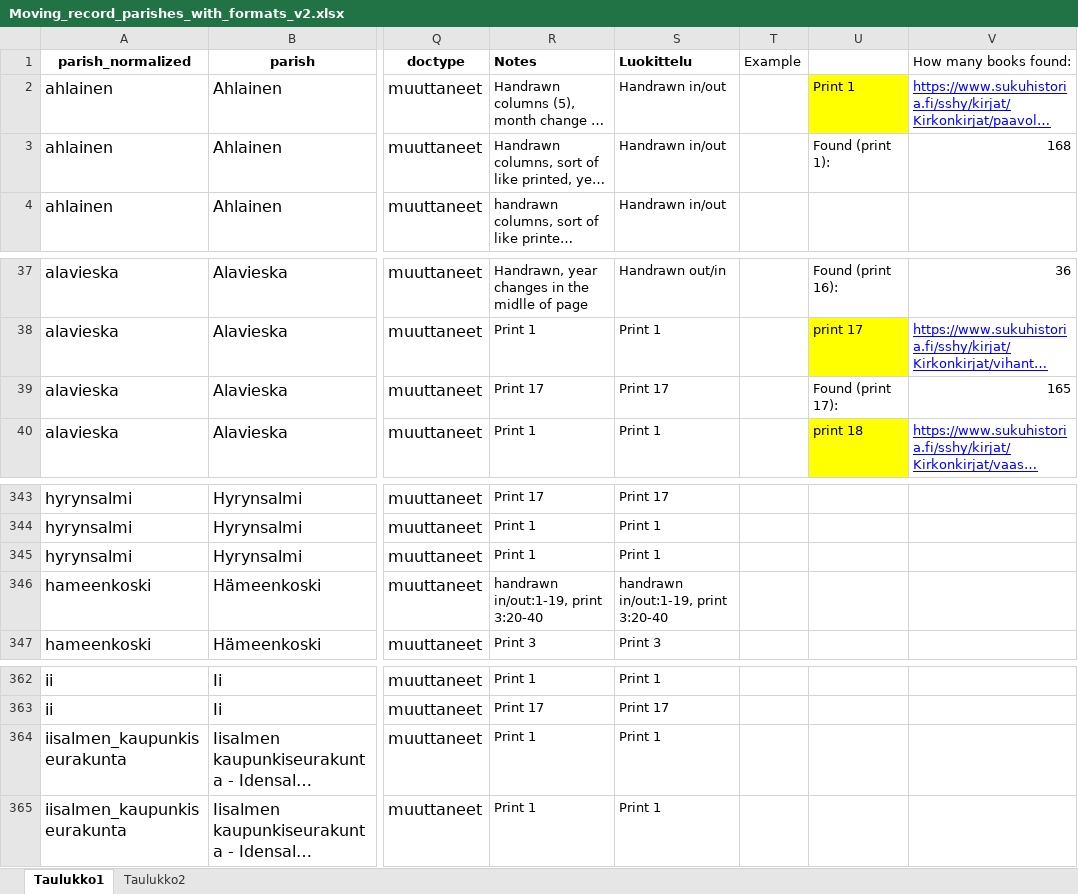
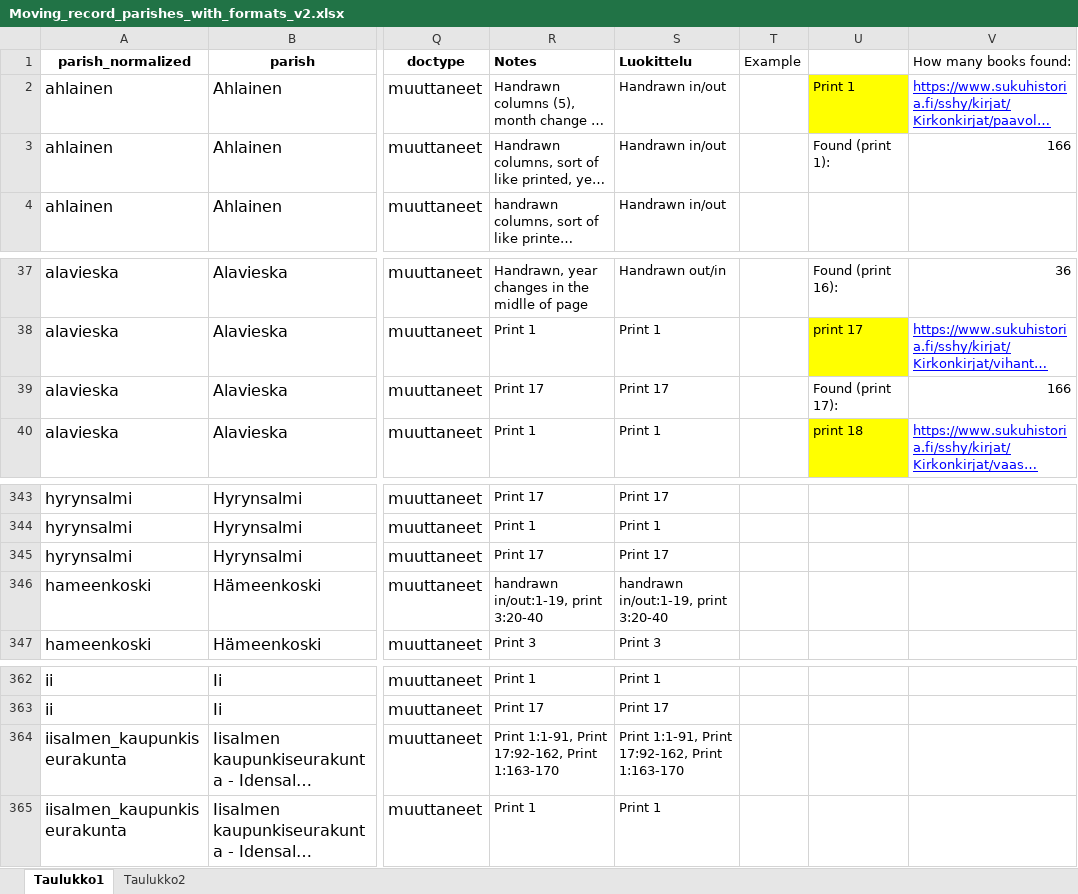
Before and after one commit to TurkuNLP/htr-table-pipeline, an Excel workbook: annotation-tools/sampling/Moving_record_parishes_with_formats_v2.xlsx, sheet Taulukko1, drawn as a sheet; only a part is shown, gaps mark what is left out; long unchanged cells end in …; values as stored, in another font and other column widths than the file's, no borders; charts and pictures not drawn; the diff names each change by its address in the sheet, - before the commit and + after, or states it on an @@ line.

Commit message:
lm table corrector

```diff
--- a/annotation-tools/sampling/Moving_record_parishes_with_formats_v2.xlsx (sheet Taulukko1)
+++ b/annotation-tools/sampling/Moving_record_parishes_with_formats_v2.xlsx (sheet Taulukko1)
-V3 (How many books found:): 168
+V3 (How many books found:): 166
-V39 (How many books found:): 165
+V39 (How many books found:): 166
-R345 (Notes): Print 1
+R345 (Notes): Print 17
-S345 (Luokittelu): Print 1
+S345 (Luokittelu): Print 17
-R364 (Notes): Print 1
+R364 (Notes): Print 1:1-91, Print 17:92-162, Print 1:163-170
-S364 (Luokittelu): Print 1
+S364 (Luokittelu): Print 1:1-91, Print 17:92-162, Print 1:163-170
```
Also changed, not shown: formulas that keep their value, charts or pictures, 9 other files.
